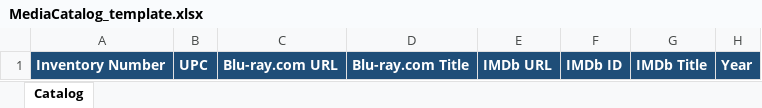
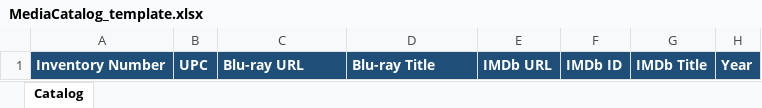
Before and after one commit to mbbills/MediaCatalog, an Excel workbook: excel/MediaCatalog_template.xlsx, sheet Catalog, drawn as a sheet; only a part is shown; values as stored, in another font and other column widths than the file's, no borders; conditional formats not drawn; the diff names each change by its address in the sheet, - before the commit and + after, or states it on an @@ line.

```diff
--- a/excel/MediaCatalog_template.xlsx (sheet Catalog)
+++ b/excel/MediaCatalog_template.xlsx (sheet Catalog)
-C1: Blu-ray.com URL
+C1: Blu-ray URL
-D1: Blu-ray.com Title
+D1: Blu-ray Title
```
Also changed, not shown: 15 other files.
